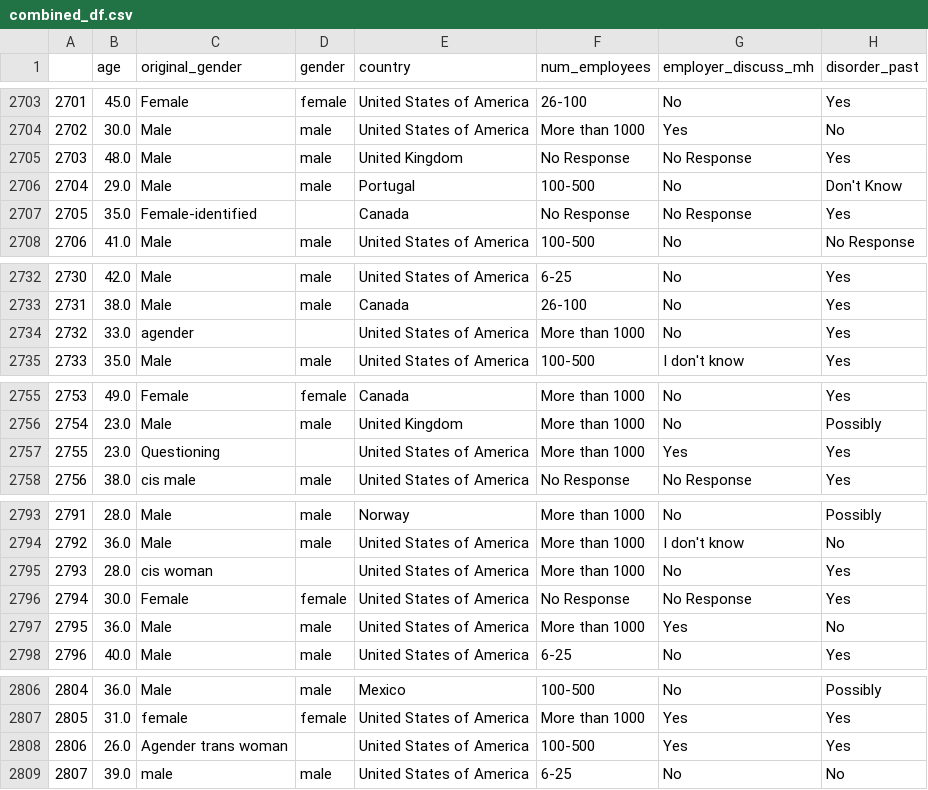
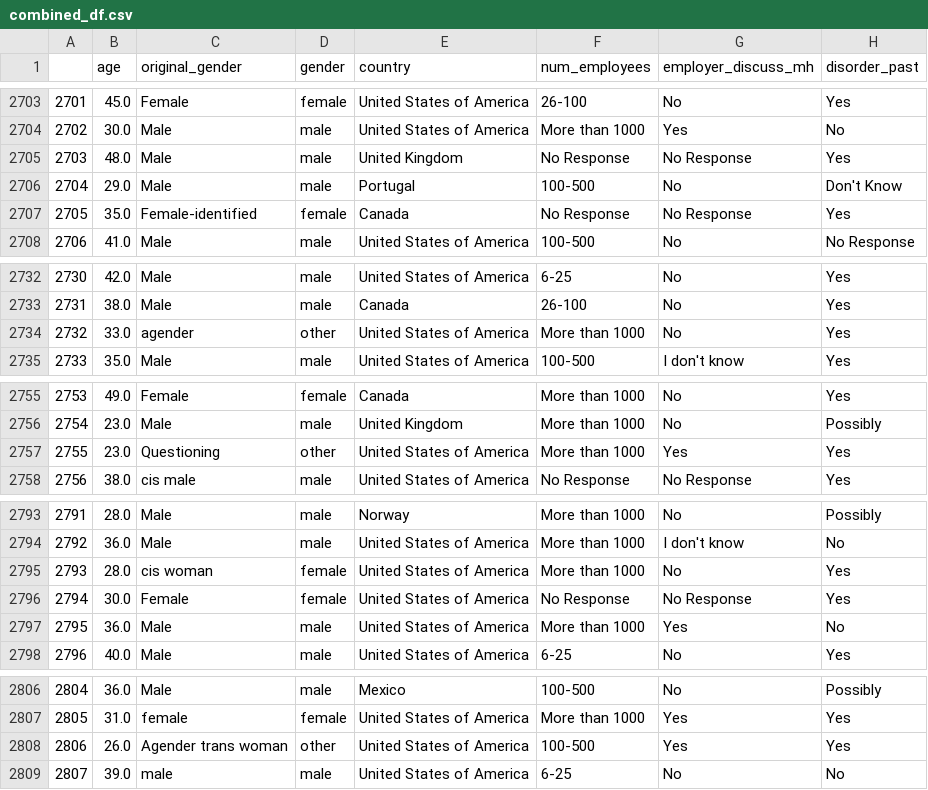
Before and after one commit to SecondHandSushi/Project-1-Mental-Tech, a CSV file: Resources/combined_df.csv, drawn as a sheet; only a part is shown, gaps mark what is left out; the diff covers the shown part only; the diff names each change by its address in the sheet, - before the commit and + after, or states it on an @@ line.

Commit message:
fixed problem in combined csv - gender issue

```diff
--- a/Resources/combined_df.csv
+++ b/Resources/combined_df.csv
-D2707 (gender): (empty)
+D2707 (gender): female
-D2734 (gender): (empty)
+D2734 (gender): other
-D2757 (gender): (empty)
+D2757 (gender): other
-D2795 (gender): (empty)
+D2795 (gender): female
-D2808 (gender): (empty)
+D2808 (gender): other
```
Also changed, not shown: 13 edited cells elsewhere in this file, 1 other file.
